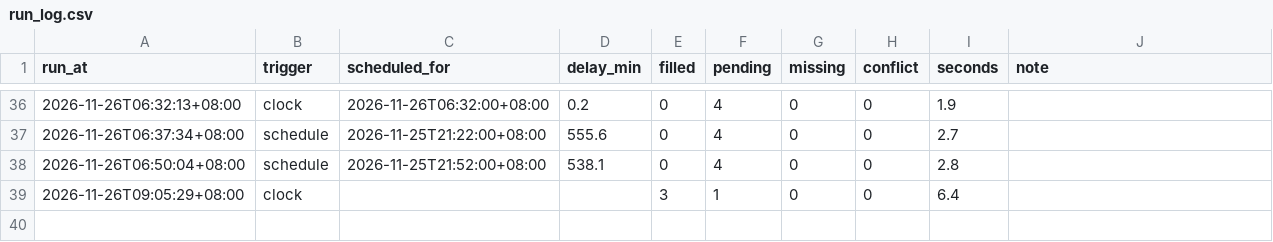
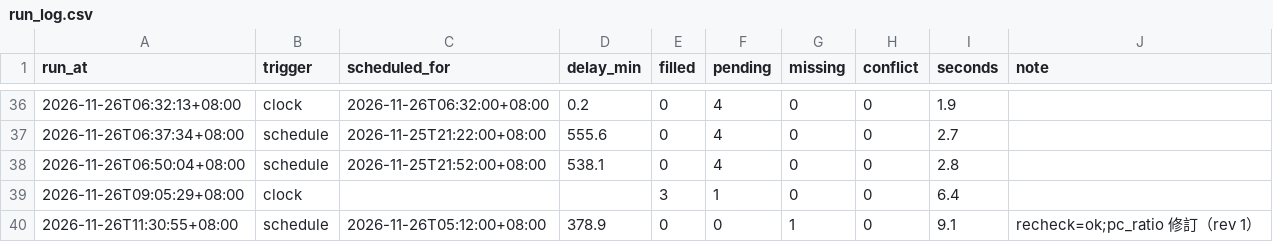
Before and after one commit to hankna/tw-data-pool, a CSV file: logs/run_log.csv, drawn as a sheet; only a part is shown, gaps mark what is left out; the diff names each change by its address in the sheet, - before the commit and + after, or states it on an @@ line.

```diff
--- a/logs/run_log.csv
+++ b/logs/run_log.csv
+row 40: 2026-11-26T11:30:55+08:00 | schedule | 2026-11-26T05:12:00+08:00 | 378.9 | 0 | 0 | 1 | 0 | 9.1 | recheck=ok;pc_ratio 修訂（rev 1）
```
Also changed, not shown: 3 other files.
